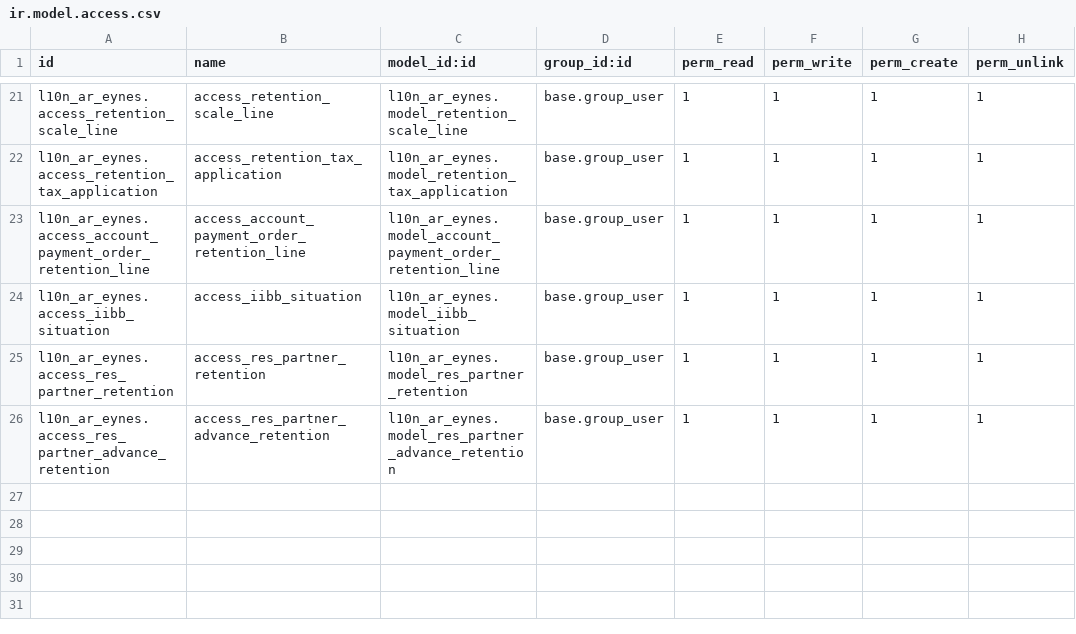
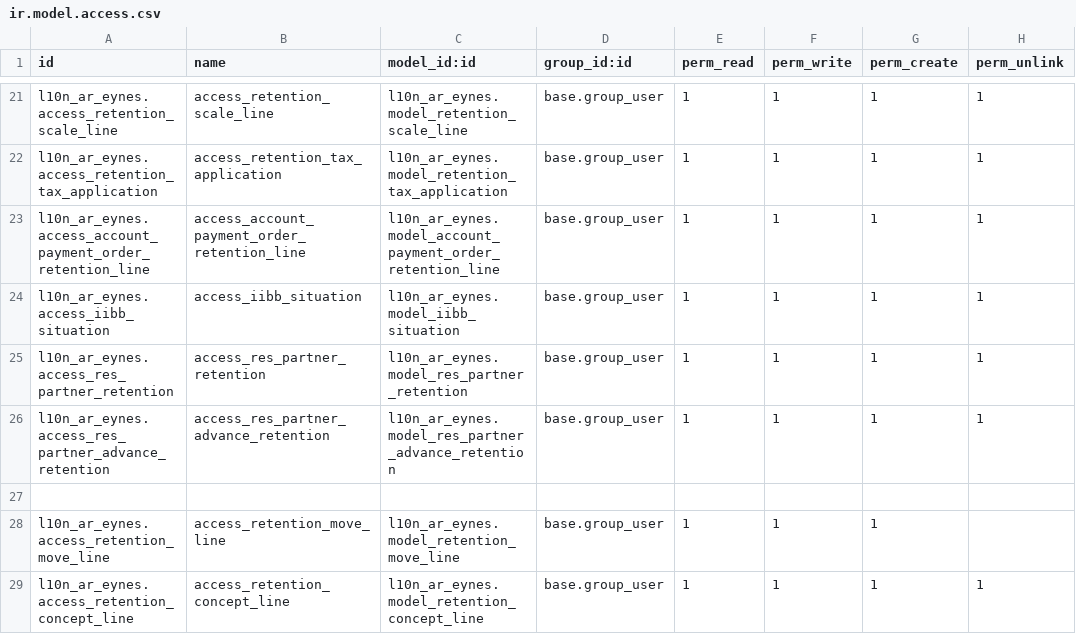
Before and after one commit to SantiagoGariboldiLario/l10n_ar_eynes, a CSV file: l10n_ar_eynes/security/ir.model.access.csv, drawn as a sheet; only a part is shown, gaps mark what is left out.

Commit message:
[REF] refactoring code and migrating retention methods

```diff
--- a/l10n_ar_eynes/security/ir.model.access.csv
+++ b/l10n_ar_eynes/security/ir.model.access.csv
@@ -26 +26,4 @@ l10n_ar_eynes.access_res_partner_retention,access_res_partner_retention,l10n_ar_
 l10n_ar_eynes.access_res_partner_advance_retention,access_res_partner_advance_retention,l10n_ar_eynes.model_res_partner_advance_retention,base.group_user,1,1,1,1
+
+l10n_ar_eynes.access_retention_move_line,access_retention_move_line,l10n_ar_eynes.model_retention_move_line,base.group_user,1,1,1,
+l10n_ar_eynes.access_retention_concept_line,access_retention_concept_line,l10n_ar_eynes.model_retention_concept_line,base.group_user,1,1,1,1
```
Also changed, not shown: 1 other file.
